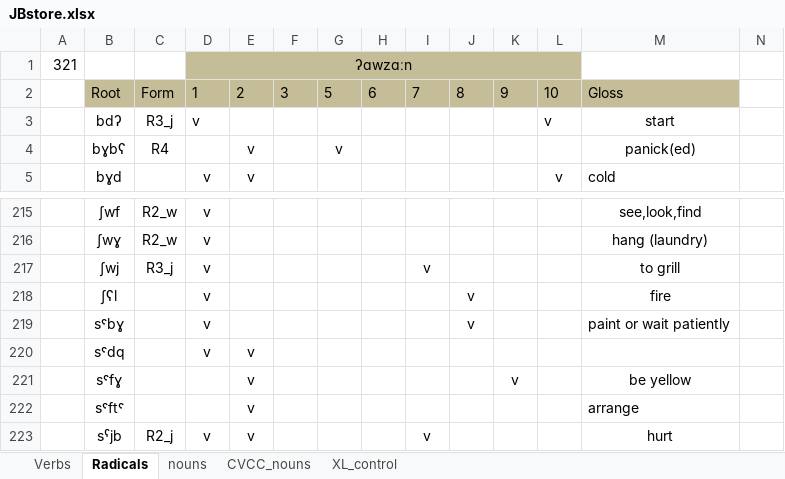
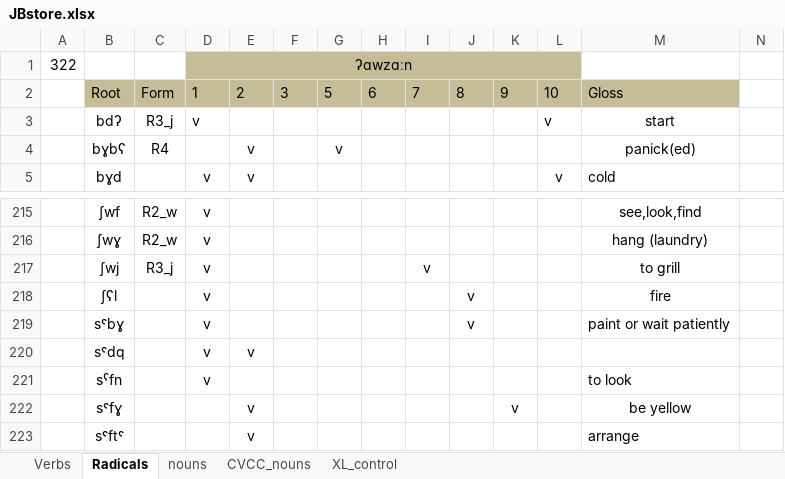
Before and after one commit to PcompLab/JBstore, an Excel workbook: JBstore.xlsx, sheet Radicals, drawn as a sheet; only a part is shown, gaps mark what is left out; the shorter side is filled out with more unchanged rows; values as stored, in another font and other column widths than the file's, no borders; rows hold the shown columns only; the diff names each change by its address in the sheet, - before the commit and + after, or states it on an @@ line.

```diff
--- a/JBstore.xlsx (sheet Radicals)
+++ b/JBstore.xlsx (sheet Radicals)
-A1: 321
+A1: 322
+row 221:  | sˁfn |  | v |  |  |  |  |  |  |  |  | to look
```
Also changed, not shown: sheet Verbs, formulas that keep their value.
